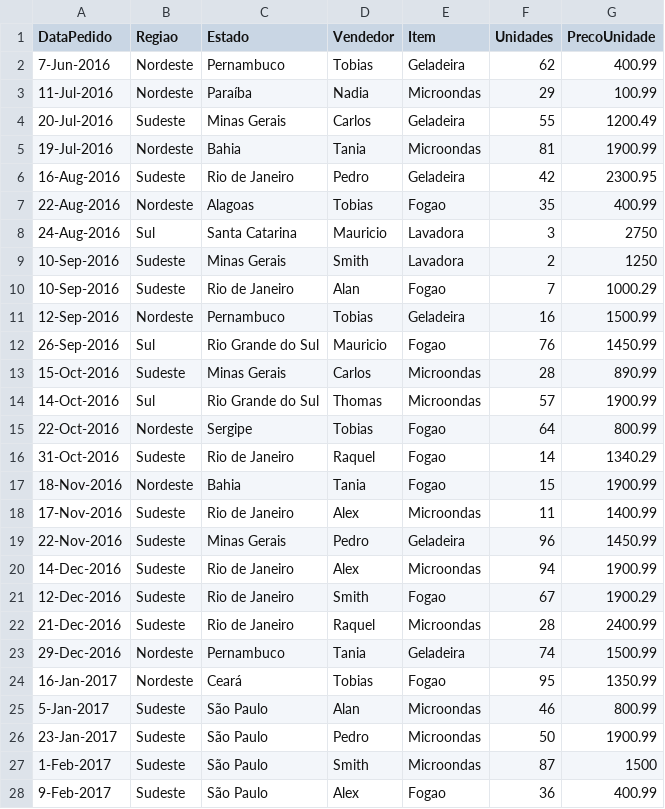
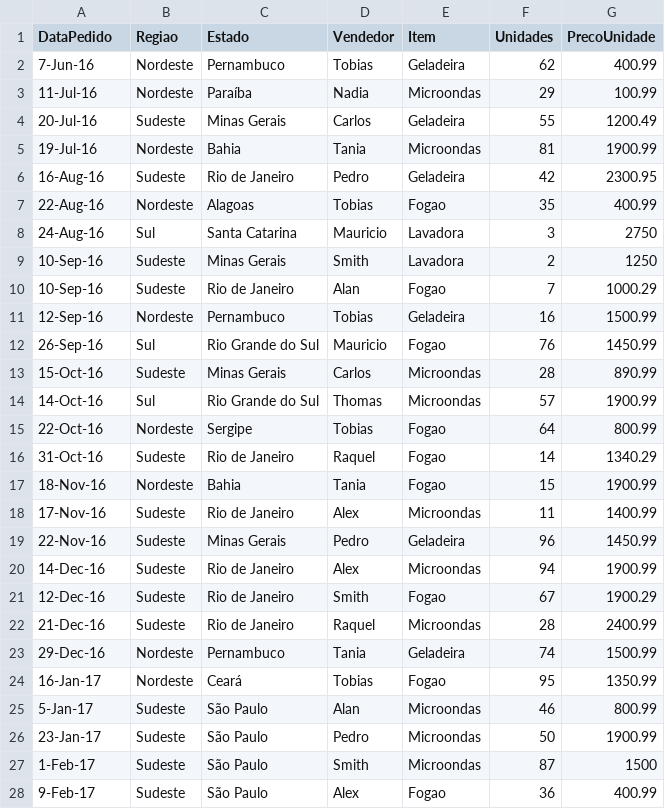
Before and after one commit to Edu-de-Oliveira/3SIF-ProjetoDoDilan, a CSV file: PastaDocumentosProjeto/Pedidos.csv, drawn as a sheet; only a part is shown; the diff covers the shown part only.

Commit message:
Inclusao de exercicios de teste do sistema e revisao da base de teste de pedidos

```diff
--- a/PastaDocumentosProjeto/Pedidos.csv
+++ b/PastaDocumentosProjeto/Pedidos.csv
@@ -2,27 +2,27 @@ DataPedido,Regiao,Estado,Vendedor,Item,Unidades,PrecoUnidade
-7-Jun-2016,Nordeste,Pernambuco,Tobias,Geladeira,62,400.99
-11-Jul-2016,Nordeste,Paraíba,Nadia,Microondas,29,100.99
-20-Jul-2016,Sudeste,Minas Gerais,Carlos,Geladeira,55,1200.49
-19-Jul-2016,Nordeste,Bahia,Tania,Microondas,81,1900.99
-16-Aug-2016,Sudeste,Rio de Janeiro,Pedro,Geladeira,42,2300.95
-22-Aug-2016,Nordeste,Alagoas,Tobias,Fogao,35,400.99
-24-Aug-2016,Sul,Santa Catarina,Mauricio,Lavadora,3,2750
-10-Sep-2016,Sudeste,Minas Gerais,Smith,Lavadora,2,1250
-10-Sep-2016,Sudeste,Rio de Janeiro,Alan,Fogao,7,1000.29
-12-Sep-2016,Nordeste,Pernambuco,Tobias,Geladeira,16,1500.99
-26-Sep-2016,Sul,Rio Grande do Sul,Mauricio,Fogao,76,1450.99
-15-Oct-2016,Sudeste,Minas Gerais,Carlos,Microondas,28,890.99
-14-Oct-2016,Sul,Rio Grande do Sul,Thomas,Microondas,57,1900.99
-22-Oct-2016,Nordeste,Sergipe,Tobias,Fogao,64,800.99
-31-Oct-2016,Sudeste,Rio de Janeiro,Raquel,Fogao,14,1340.29
-18-Nov-2016,Nordeste,Bahia,Tania,Fogao,15,1900.99
-17-Nov-2016,Sudeste,Rio de Janeiro,Alex,Microondas,11,1400.99
-22-Nov-2016,Sudeste,Minas Gerais,Pedro,Geladeira,96,1450.99
-14-Dec-2016,Sudeste,Rio de Janeiro,Alex,Microondas,94,1900.99
-12-Dec-2016,Sudeste,Rio de Janeiro,Smith,Fogao,67,1900.29
-21-Dec-2016,Sudeste,Rio de Janeiro,Raquel,Microondas,28,2400.99
-29-Dec-2016,Nordeste,Pernambuco,Tania,Geladeira,74,1500.99
-16-Jan-2017,Nordeste,Ceará,Tobias,Fogao,95,1350.99
-5-Jan-2017,Sudeste,São Paulo,Alan,Microondas,46,800.99
-23-Jan-2017,Sudeste,São Paulo,Pedro,Microondas,50,1900.99
-1-Feb-2017,Sudeste,São Paulo,Smith,Microondas,87,1500
-9-Feb-2017,Sudeste,São Paulo,Alex,Fogao,36,400.99
+7-Jun-16,Nordeste,Pernambuco,Tobias,Geladeira,62,400.99,
+11-Jul-16,Nordeste,Paraíba,Nadia,Microondas,29,100.99,
+20-Jul-16,Sudeste,Minas Gerais,Carlos,Geladeira,55,1200.49,
+19-Jul-16,Nordeste,Bahia,Tania,Microondas,81,1900.99,
+16-Aug-16,Sudeste,Rio de Janeiro,Pedro,Geladeira,42,2300.95,
+22-Aug-16,Nordeste,Alagoas,Tobias,Fogao,35,400.99,
+24-Aug-16,Sul,Santa Catarina,Mauricio,Lavadora,3,2750,
+10-Sep-16,Sudeste,Minas Gerais,Smith,Lavadora,2,1250,
+10-Sep-16,Sudeste,Rio de Janeiro,Alan,Fogao,7,1000.29,
+12-Sep-16,Nordeste,Pernambuco,Tobias,Geladeira,16,1500.99,
+26-Sep-16,Sul,Rio Grande do Sul,Mauricio,Fogao,76,1450.99,
+15-Oct-16,Sudeste,Minas Gerais,Carlos,Microondas,28,890.99,
+14-Oct-16,Sul,Rio Grande do Sul,Thomas,Microondas,57,1900.99,
+22-Oct-16,Nordeste,Sergipe,Tobias,Fogao,64,800.99,
+31-Oct-16,Sudeste,Rio de Janeiro,Raquel,Fogao,14,1340.29,
+18-Nov-16,Nordeste,Bahia,Tania,Fogao,15,1900.99,
+17-Nov-16,Sudeste,Rio de Janeiro,Alex,Microondas,11,1400.99,
+22-Nov-16,Sudeste,Minas Gerais,Pedro,Geladeira,96,1450.99,
+14-Dec-16,Sudeste,Rio de Janeiro,Alex,Microondas,94,1900.99,
+12-Dec-16,Sudeste,Rio de Janeiro,Smith,Fogao,67,1900.29,
+21-Dec-16,Sudeste,Rio de Janeiro,Raquel,Microondas,28,2400.99,
+29-Dec-16,Nordeste,Pernambuco,Tania,Geladeira,74,1500.99,
+16-Jan-17,Nordeste,Ceará,Tobias,Fogao,95,1350.99,
+5-Jan-17,Sudeste,São Paulo,Alan,Microondas,46,800.99,
+23-Jan-17,Sudeste,São Paulo,Pedro,Microondas,50,1900.99,
+1-Feb-17,Sudeste,São Paulo,Smith,Microondas,87,1500,
+9-Feb-17,Sudeste,São Paulo,Alex,Fogao,36,400.99,
```
Also changed, not shown: 16 edited cells elsewhere in this file, 2 other files.
